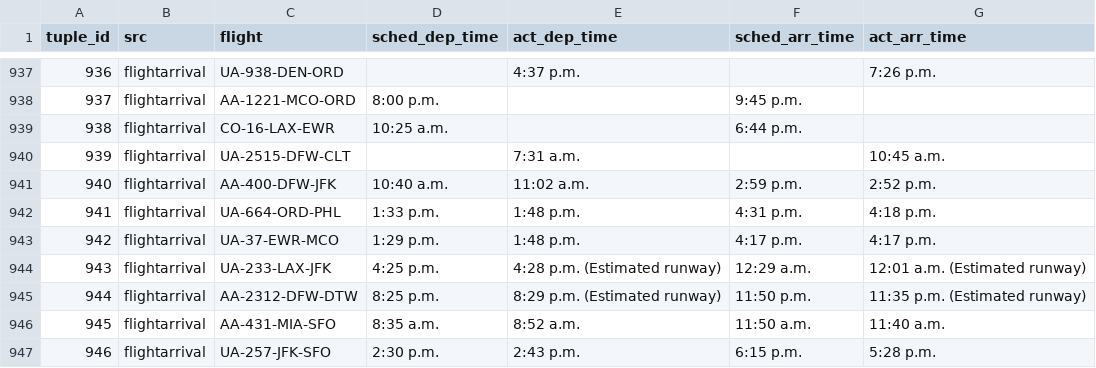
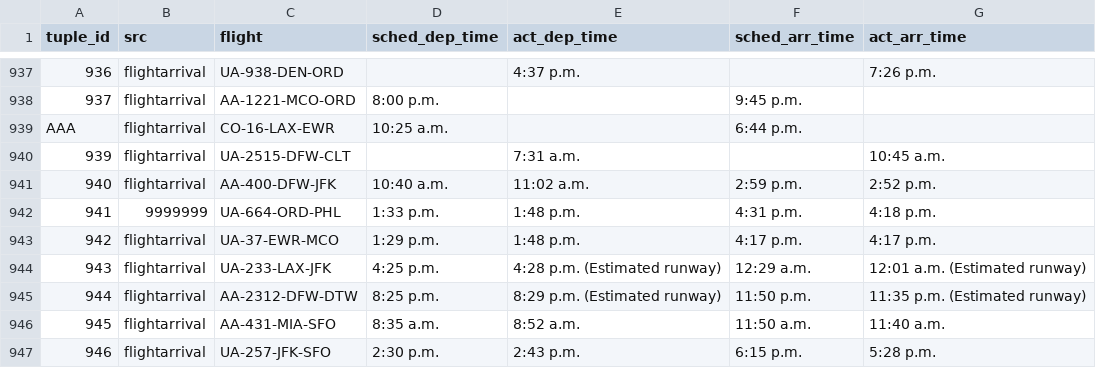
Before and after one commit to ThanosTsiamis/FIONA, a CSV file: resources/datasets/datasets_testing_purposes/dirty.csv, drawn as a sheet; only a part is shown, gaps mark what is left out.

```diff
--- a/resources/datasets/datasets_testing_purposes/dirty.csv
+++ b/resources/datasets/datasets_testing_purposes/dirty.csv
@@ -938,6 +938,6 @@ tuple_id,src,flight,sched_dep_time,act_dep_time,sched_arr_time,act_arr_time
 937,flightarrival,AA-1221-MCO-ORD,8:00 p.m.,,9:45 p.m.,
-938,flightarrival,CO-16-LAX-EWR,10:25 a.m.,,6:44 p.m.,
+AAA,flightarrival,CO-16-LAX-EWR,10:25 a.m.,,6:44 p.m.,
 939,flightarrival,UA-2515-DFW-CLT,,7:31 a.m.,,10:45 a.m.
 940,flightarrival,AA-400-DFW-JFK,10:40 a.m.,11:02 a.m.,2:59 p.m.,2:52 p.m.
-941,flightarrival,UA-664-ORD-PHL,1:33 p.m.,1:48 p.m.,4:31 p.m.,4:18 p.m.
+941,9999999,UA-664-ORD-PHL,1:33 p.m.,1:48 p.m.,4:31 p.m.,4:18 p.m.
 942,flightarrival,UA-37-EWR-MCO,1:29 p.m.,1:48 p.m.,4:17 p.m.,4:17 p.m.
```
Also changed, not shown: 2 other files.
